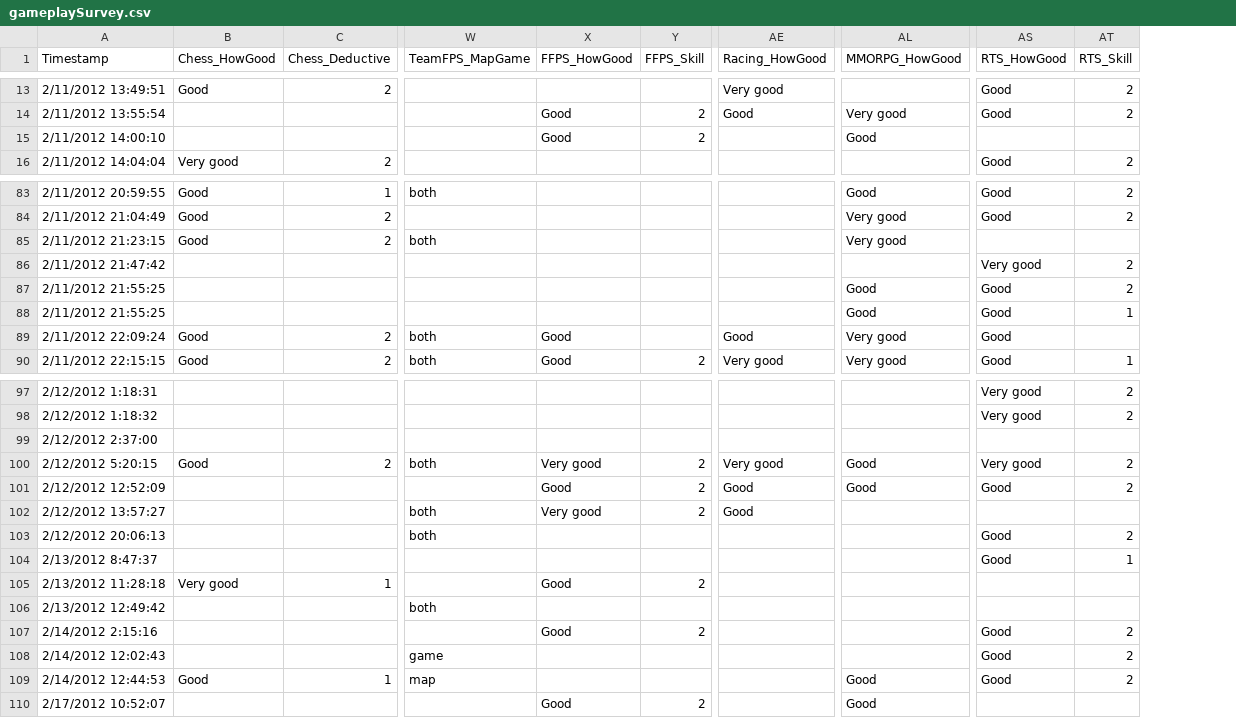
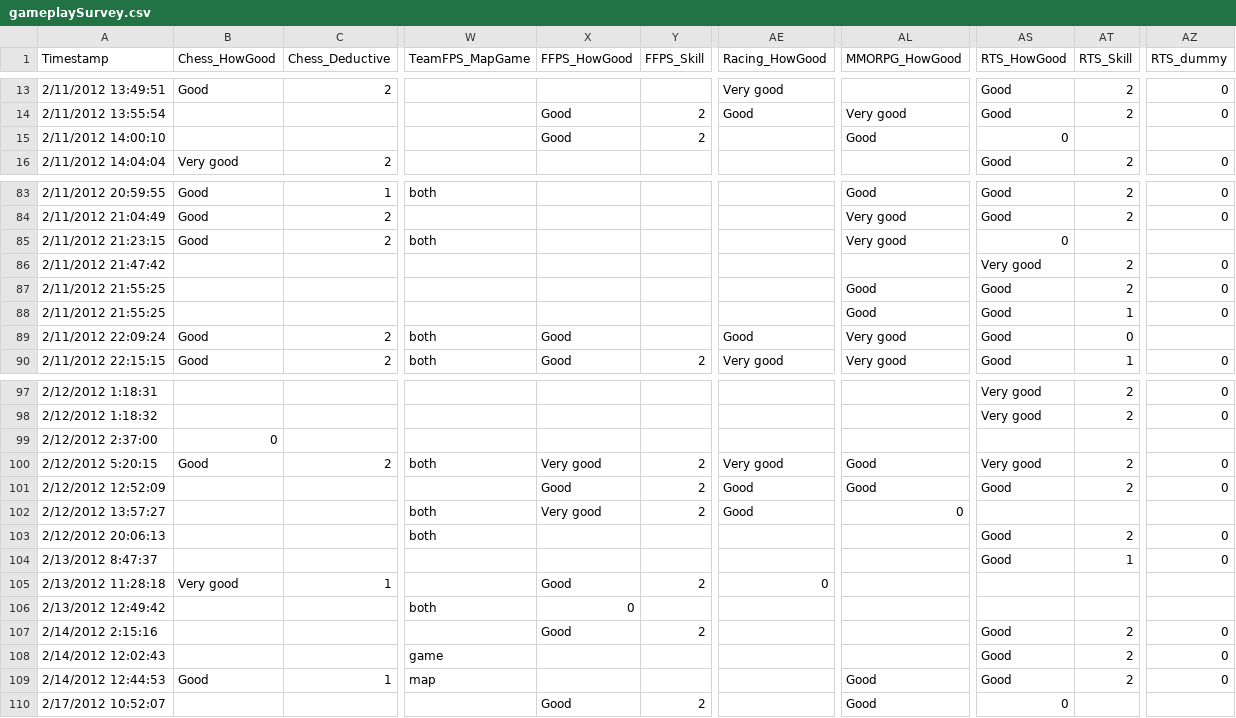
Before and after one commit to PaulMcKella/connections, a CSV file: survey/gameplaySurvey.csv, drawn as a sheet; only a part is shown, gaps mark what is left out; the diff covers the shown part only; the diff names each change by its address in the sheet, - before the commit and + after, or states it on an @@ line.

```diff
--- a/survey/gameplaySurvey.csv
+++ b/survey/gameplaySurvey.csv
+column AZ (RTS_dummy), rows 13-16: 0 | 0 |  | 0; rows 83-90: 0 | 0 |  | 0 | 0 | 0 |  | 0; rows 97-109: 0 | 0 |  | 0 | 0 |  | 0 | 0 |  |  | 0 | 0 | 0
-AS15 (RTS_HowGood): (empty)
+AS15 (RTS_HowGood): 0
-AS85 (RTS_HowGood): (empty)
+AS85 (RTS_HowGood): 0
-AT89 (RTS_Skill): (empty)
+AT89 (RTS_Skill): 0
-B99 (Chess_HowGood): (empty)
+B99 (Chess_HowGood): 0
-AL102 (MMORPG_HowGood): (empty)
+AL102 (MMORPG_HowGood): 0
-AE105 (Racing_HowGood): (empty)
+AE105 (Racing_HowGood): 0
-X106 (FFPS_HowGood): (empty)
+X106 (FFPS_HowGood): 0
-AS110 (RTS_HowGood): (empty)
+AS110 (RTS_HowGood): 0
```
Also changed, not shown: 10 edited cells elsewhere in this file, 10 other files.
